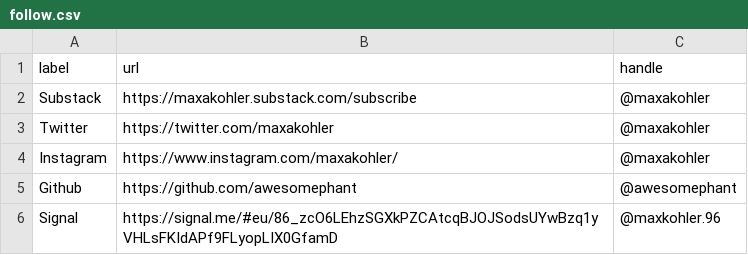
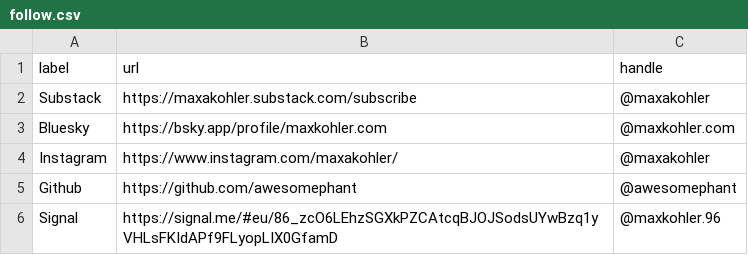
Before and after one commit to awesomephant/blog, a CSV file: _data/follow.csv, drawn as a sheet.

Commit message:
Swap Twitter for Bluesky link

```diff
--- a/_data/follow.csv
+++ b/_data/follow.csv
@@ -2,3 +2,3 @@ label,url,handle
 Substack,https://maxakohler.substack.com/subscribe,@maxakohler
-Twitter,https://twitter.com/maxakohler,@maxakohler
+Bluesky,https://bsky.app/profile/maxkohler.com,@maxkohler.com
 Instagram,https://www.instagram.com/maxakohler/,@maxakohler
```
